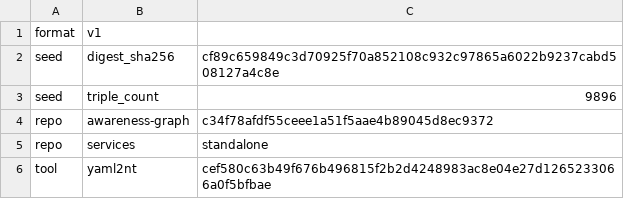
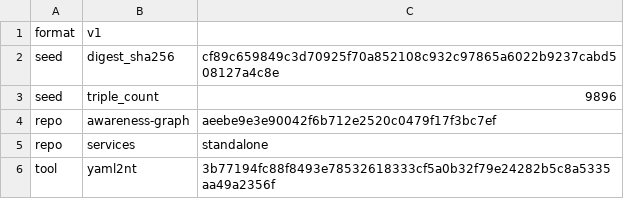
Before and after one commit to globulario/sensei, a TSV file: golang/server/embeddata/awareness.transaction.tsv, drawn as a sheet.

```diff
--- a/golang/server/embeddata/awareness.transaction.tsv
+++ b/golang/server/embeddata/awareness.transaction.tsv
@@ -3,4 +3,4 @@ seed	digest_sha256	cf89c659849c3d70925f70a852108c932c97865a6022b9237cabd508127a4
 seed	triple_count	9896
-repo	awareness-graph	c34f78afdf55ceee1a51f5aae4b89045d8ec9372
+repo	awareness-graph	aeebe9e3e90042f6b712e2520c0479f17f3bc7ef
 repo	services	standalone
-tool	yaml2nt	cef580c63b49f676b496815f2b2d4248983ac8e04e27d1265233066a0f5bfbae
+tool	yaml2nt	3b77194fc88f8493e78532618333cf5a0b32f79e24282b5c8a5335aa49a2356f
```
Also changed, not shown: 1 other file.
